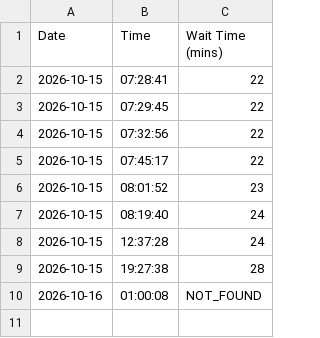
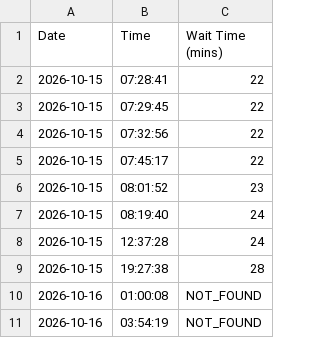
Before and after one commit to dbghelp/dbghelp.github.io, a CSV file: time.csv, drawn as a sheet; the diff names each change by its address in the sheet, - before the commit and + after, or states it on an @@ line.

```diff
--- a/time.csv
+++ b/time.csv
+row 11: 2026-10-16 | 03:54:19 | NOT_FOUND
```
